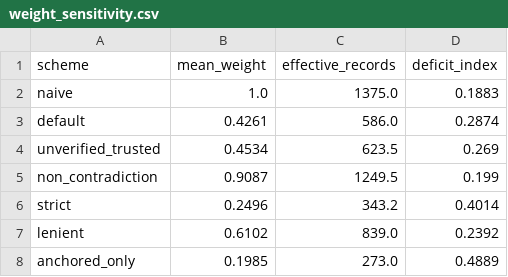
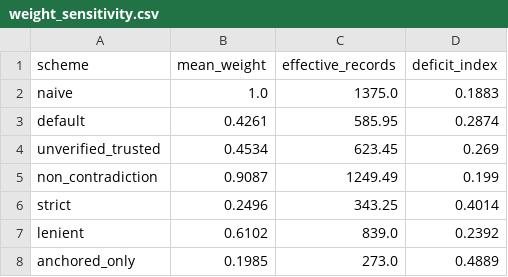
Before and after one commit to vkcvaibhav-eng/reference-coverage, a CSV file: results/deficit/weight_sensitivity.csv, drawn as a sheet.

```diff
--- a/results/deficit/weight_sensitivity.csv
+++ b/results/deficit/weight_sensitivity.csv
@@ -2,6 +2,6 @@ scheme,mean_weight,effective_records,deficit_index
 naive,1.0,1375.0,0.1883
-default,0.4261,586.0,0.2874
-unverified_trusted,0.4534,623.5,0.269
-non_contradiction,0.9087,1249.5,0.199
-strict,0.2496,343.2,0.4014
+default,0.4261,585.95,0.2874
+unverified_trusted,0.4534,623.45,0.269
+non_contradiction,0.9087,1249.49,0.199
+strict,0.2496,343.25,0.4014
 lenient,0.6102,839.0,0.2392
```
Also changed, not shown: results/deficit/oligonychus/weight_sensitivity.csv, results/deficit/tetranychus/weight_sensitivity.csv, 19 other files.
